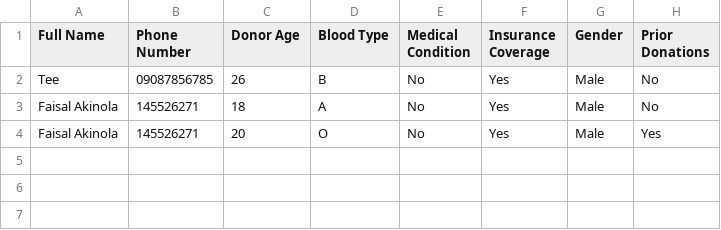
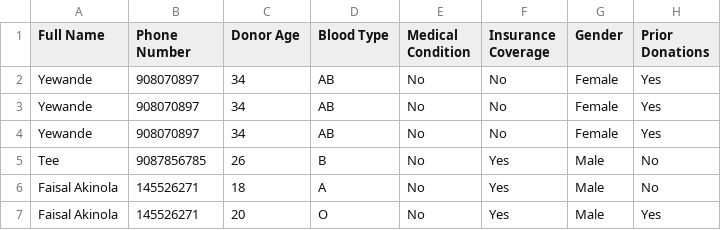
Before and after one commit to mr-temiitayo/pythonstreamlit, a CSV file: students/FaisalnAisha/blood_donor.csv, drawn as a sheet.

Commit message:
donor

```diff
--- a/students/FaisalnAisha/blood_donor.csv
+++ b/students/FaisalnAisha/blood_donor.csv
@@ -1,3 +1,6 @@
 Full Name,Phone Number,Donor Age,Blood Type,Medical Condition,Insurance Coverage,Gender,Prior Donations
-Tee,09087856785,26,B,No,Yes,Male,No
+Yewande,908070897,34,AB,No,No,Female,Yes
+Yewande,908070897,34,AB,No,No,Female,Yes
+Yewande,908070897,34,AB,No,No,Female,Yes
+Tee,9087856785,26,B,No,Yes,Male,No
 Faisal Akinola,145526271,18,A,No,Yes,Male,No
```
Also changed, not shown: 1 other file.
